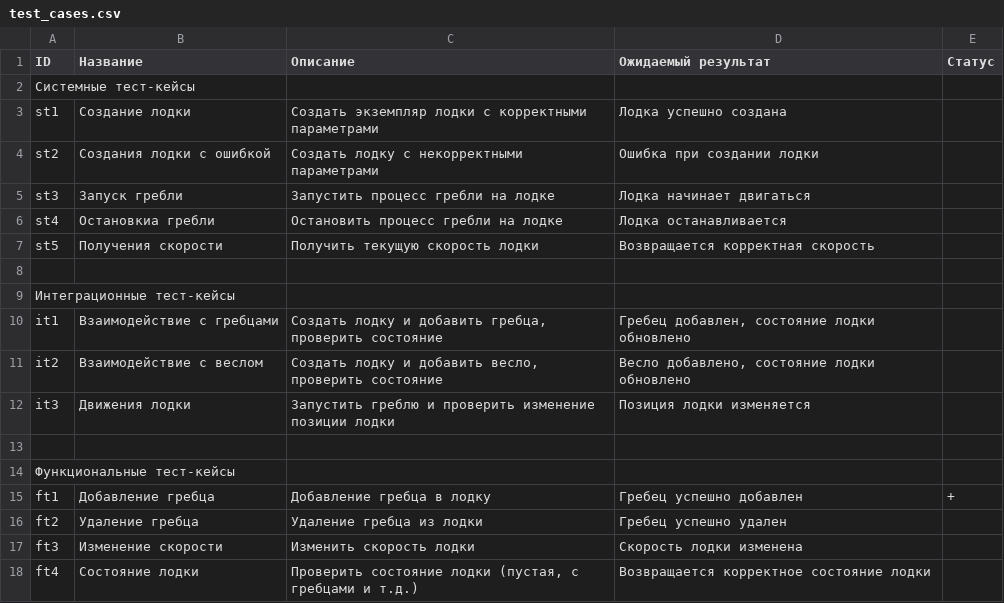
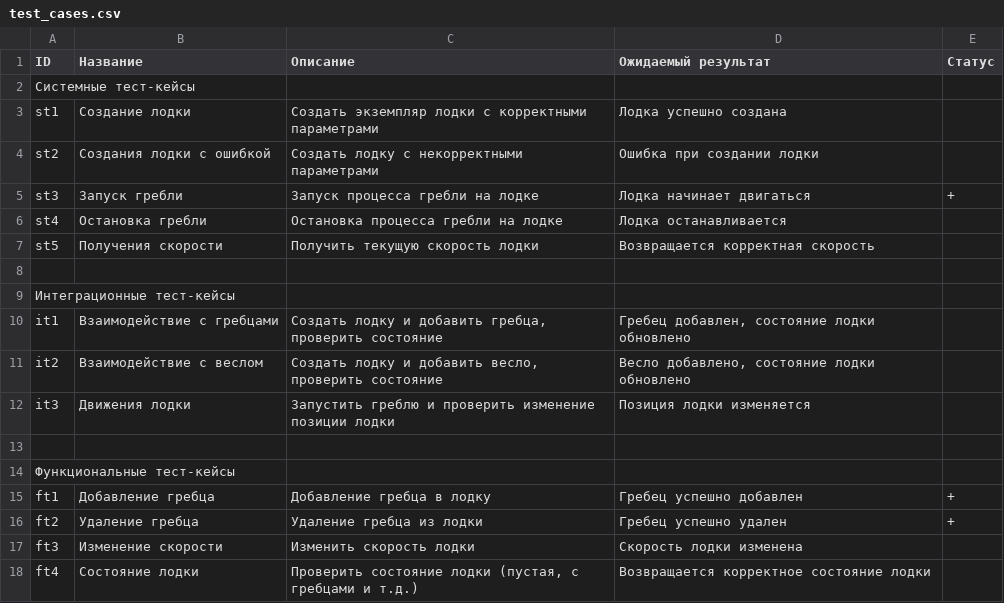
Before and after one commit to igor-va/test-lesta, a CSV file: docs/test_cases.csv, drawn as a sheet.

Commit message:
Add TC st3-test_start_rowing

```diff
--- a/docs/test_cases.csv
+++ b/docs/test_cases.csv
@@ -4,4 +4,4 @@ st1,Создание лодки,Создать экземпляр лодки с
 st2,Создания лодки с ошибкой,Создать лодку с некорректными параметрами,Ошибка при создании лодки ,
-st3,Запуск гребли,Запустить процесс гребли на лодке ,Лодка начинает двигаться,
-st4,Остановкиа гребли,Остановить процесс гребли на лодке,Лодка останавливается,
+st3,Запуск гребли,Запуск процесса гребли на лодке,Лодка начинает двигаться,+
+st4,Остановка гребли,Остановка процесса гребли на лодке,Лодка останавливается,
 st5,Получения скорости,Получить текущую скорость лодки,Возвращается корректная скорость,
@@ -15,3 +15,3 @@ it3,Движения лодки,Запустить греблю и провер
 ft1,Добавление гребца,Добавление гребца в лодку,Гребец успешно добавлен,+
-ft2,Удаление гребца,Удаление гребца из лодки,Гребец успешно удален,
+ft2,Удаление гребца,Удаление гребца из лодки,Гребец успешно удален,+
 ft3,Изменение скорости,Изменить скорость лодки,Скорость лодки изменена,
```
Also changed, not shown: 4 other files.
